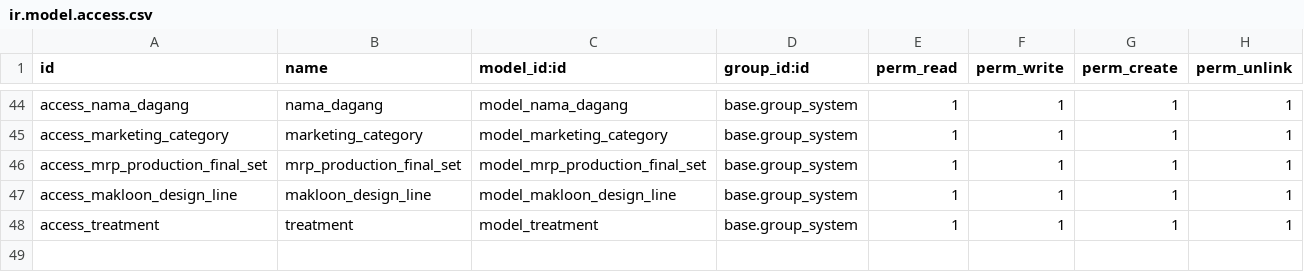
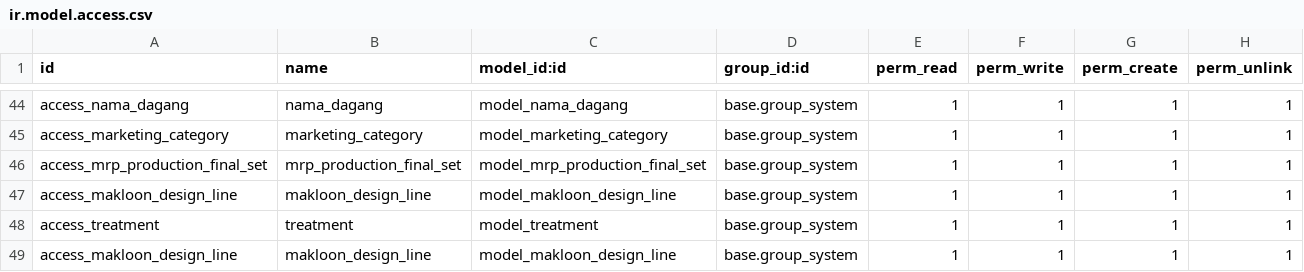
Before and after one commit to ivanvincent/odoo_14_altinexpd, a CSV file: base_master/security/ir.model.access.csv, drawn as a sheet; only a part is shown, gaps mark what is left out; the diff names each change by its address in the sheet, - before the commit and + after, or states it on an @@ line.

Commit message:
tambah sequence and security makloon design

```diff
--- a/base_master/security/ir.model.access.csv
+++ b/base_master/security/ir.model.access.csv
+row 49: access_makloon_design_line | makloon_design_line | model_makloon_design_line | base.group_system | 1 | 1 | 1 | 1
```
Also changed, not shown: 2 other files.
